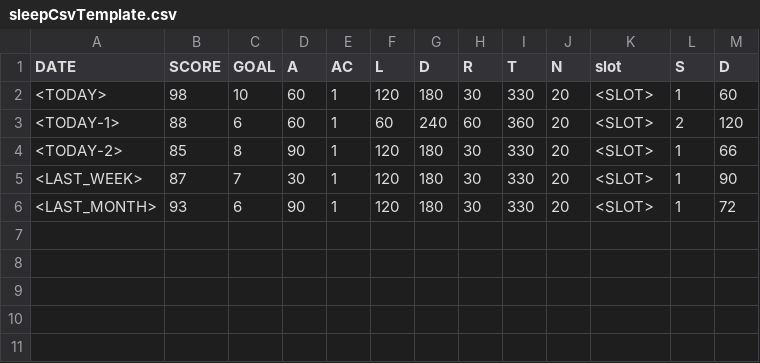
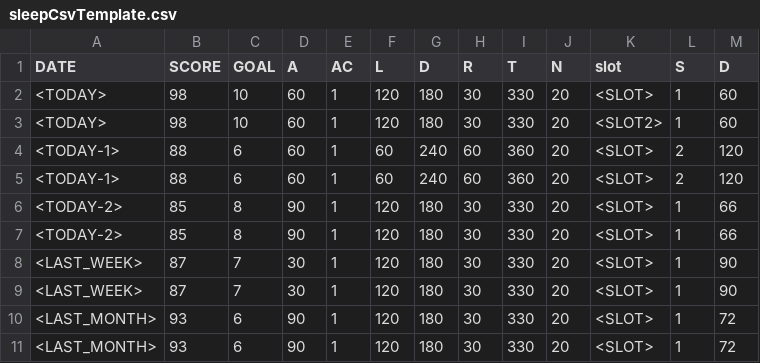
Before and after one commit to yashrana-titan/API-automation-framework, a CSV file: src/main/java/csvtemplates/sleepCsvTemplate.csv, drawn as a sheet; the diff names each change by its address in the sheet, - before the commit and + after, or states it on an @@ line.

Commit message:
Modified methods for CSV generation. Added templates for PUT data.

```diff
--- a/src/main/java/csvtemplates/sleepCsvTemplate.csv
+++ b/src/main/java/csvtemplates/sleepCsvTemplate.csv
+row 3: <TODAY> | 98 | 10 | 60 | 1 | 120 | 180 | 30 | 330 | 20 | <SLOT2> | 1 | 60
+row 4: <TODAY-1> | 88 | 6 | 60 | 1 | 60 | 240 | 60 | 360 | 20 | <SLOT> | 2 | 120
+row 7: <TODAY-2> | 85 | 8 | 90 | 1 | 120 | 180 | 30 | 330 | 20 | <SLOT> | 1 | 66
+row 9: <LAST_WEEK> | 87 | 7 | 30 | 1 | 120 | 180 | 30 | 330 | 20 | <SLOT> | 1 | 90
+row 10: <LAST_MONTH> | 93 | 6 | 90 | 1 | 120 | 180 | 30 | 330 | 20 | <SLOT> | 1 | 72
```
Also changed, not shown: src/main/java/csvtemplates/stressCsvTemplate.csv, src/main/resources/generatedCSVData/sleepData.csv, 18 other files.
